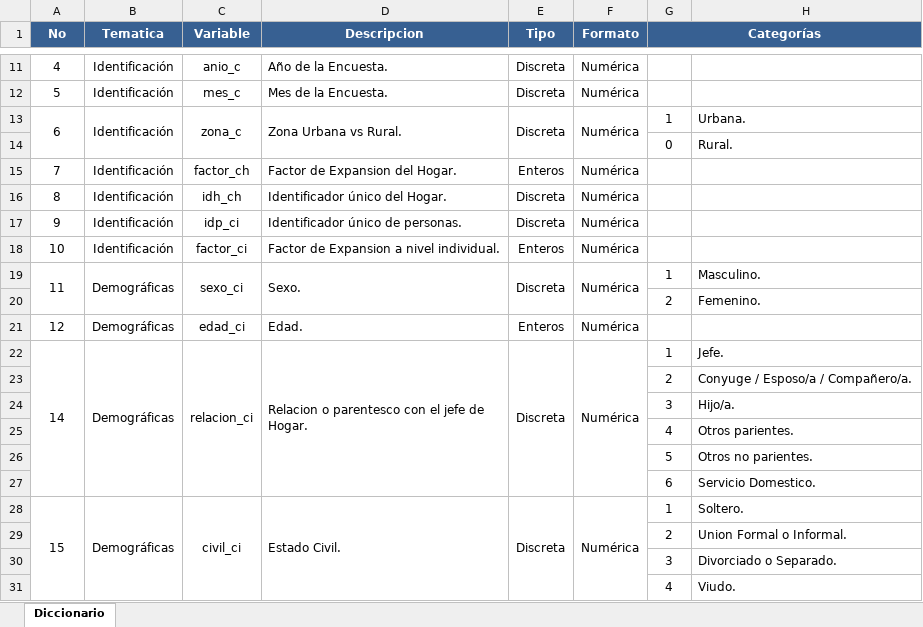
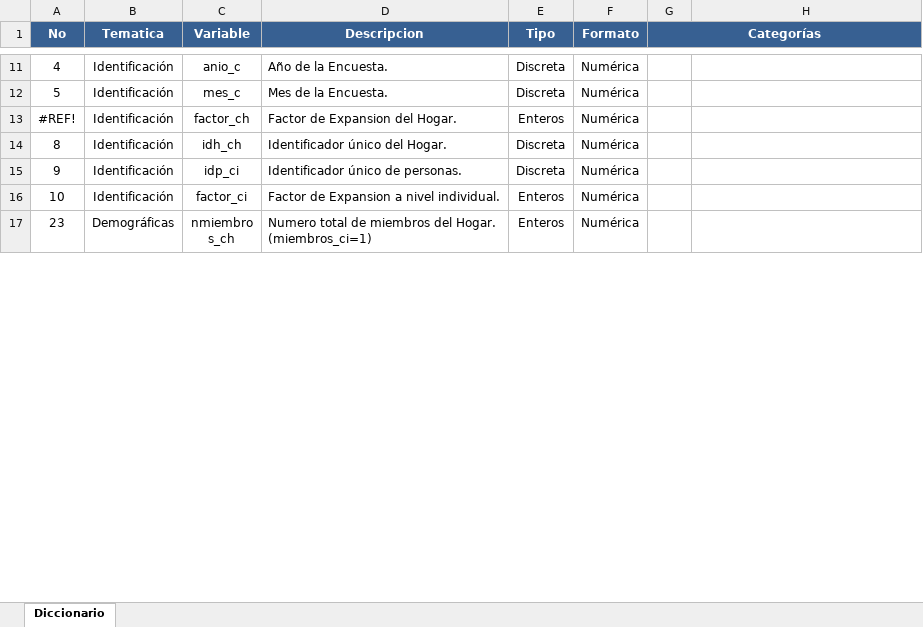
Before and after one commit to BID-DATA/calculo_indicators_R, an Excel workbook: Inputs/D.1.1.4 Diccionario microdatos encuestas de hogares.xlsx, sheet Diccionario, drawn as a sheet; only a part is shown, gaps mark what is left out; the shorter side is filled out with more unchanged rows; values as stored, in another font and other column widths than the file's, no borders; removed rows and columns are numbered as before the commit, all else as after; the diff covers the shown part only; the diff names each change by its address in the sheet, - before the commit and + after, or states it on an @@ line.

```diff
--- a/Inputs/D.1.1.4 Diccionario microdatos encuestas de hogares.xlsx (sheet Diccionario)
+++ b/Inputs/D.1.1.4 Diccionario microdatos encuestas de hogares.xlsx (sheet Diccionario)
-row 13: 6 | Identificación | zona_c | Zona Urbana vs Rural. | Discreta | Numérica | 1 | Urbana.
-row 14:  |  |  |  |  |  | 0 | Rural.
-A13 (No): 7
+A13 (No): #REF!
-row 19: 11 | Demográficas | sexo_ci | Sexo. | Discreta | Numérica | 1 | Masculino.
-row 20:  |  |  |  |  |  | 2 | Femenino.
-row 21: 12 | Demográficas | edad_ci | Edad. | Enteros | Numérica
-row 22: 14 | Demográficas | relacion_ci | Relacion o parentesco con el jefe de Hogar. | Discreta | Numérica | 1 | Jefe.
-row 23:  |  |  |  |  |  | 2 | Conyuge / Esposo/a / Compañero/a.
-row 24:  |  |  |  |  |  | 3 | Hijo/a.
-row 25:  |  |  |  |  |  | 4 | Otros parientes.
-row 26:  |  |  |  |  |  | 5 | Otros no parientes.
-row 27:  |  |  |  |  |  | 6 | Servicio Domestico.
-row 28: 15 | Demográficas | civil_ci | Estado Civil. | Discreta | Numérica | 1 | Soltero.
-row 29:  |  |  |  |  |  | 2 | Union Formal o Informal.
-row 30:  |  |  |  |  |  | 3 | Divorciado o Separado.
-row 31:  |  |  |  |  |  | 4 | Viudo.
```
Also changed, not shown: 299 removed rows elsewhere in this sheet, 10 other files.
